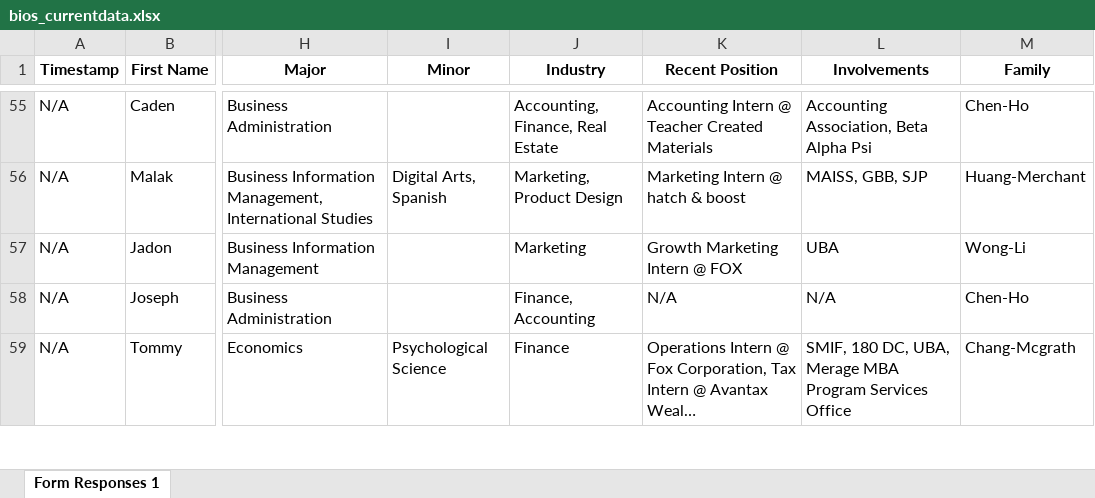
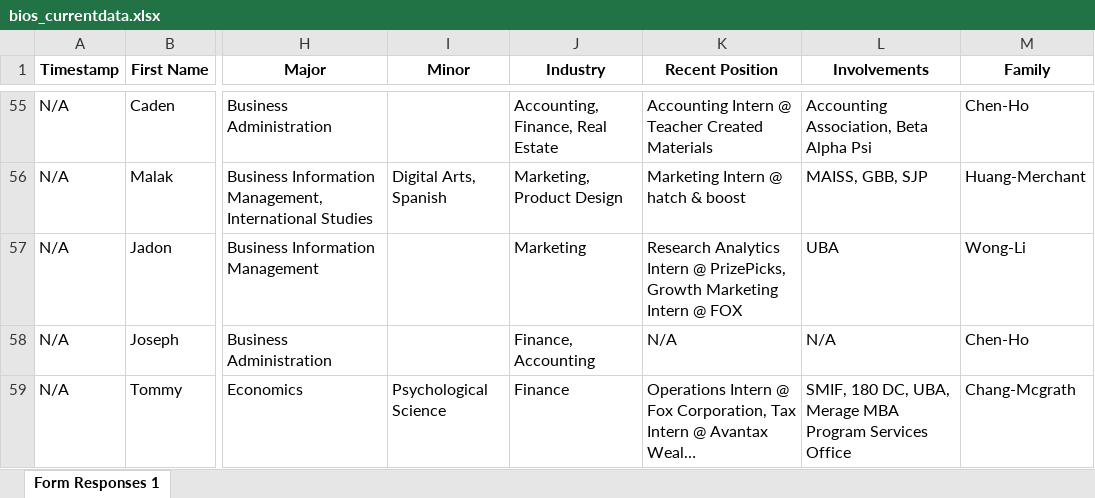
Before and after one commit to dspuci/dspuci-website-gatsby, an Excel workbook: src/data/current_data/bios_currentdata.xlsx, sheet Form Responses 1, drawn as a sheet; only a part is shown, gaps mark what is left out; long unchanged cells end in …; values as stored, in another font and other column widths than the file's, no borders; charts and pictures not drawn; the diff covers the shown part only; the diff names each change by its address in the sheet, - before the commit and + after, or states it on an @@ line.

Commit message:
update

```diff
--- a/src/data/current_data/bios_currentdata.xlsx (sheet Form Responses 1)
+++ b/src/data/current_data/bios_currentdata.xlsx (sheet Form Responses 1)
-K57 (Recent Position): Growth Marketing…
+K57 (Recent Position): Research Analytics Intern @ PrizePicks, Growth Marketing…
```
Also changed, not shown: 5 edited cells elsewhere in this sheet.
